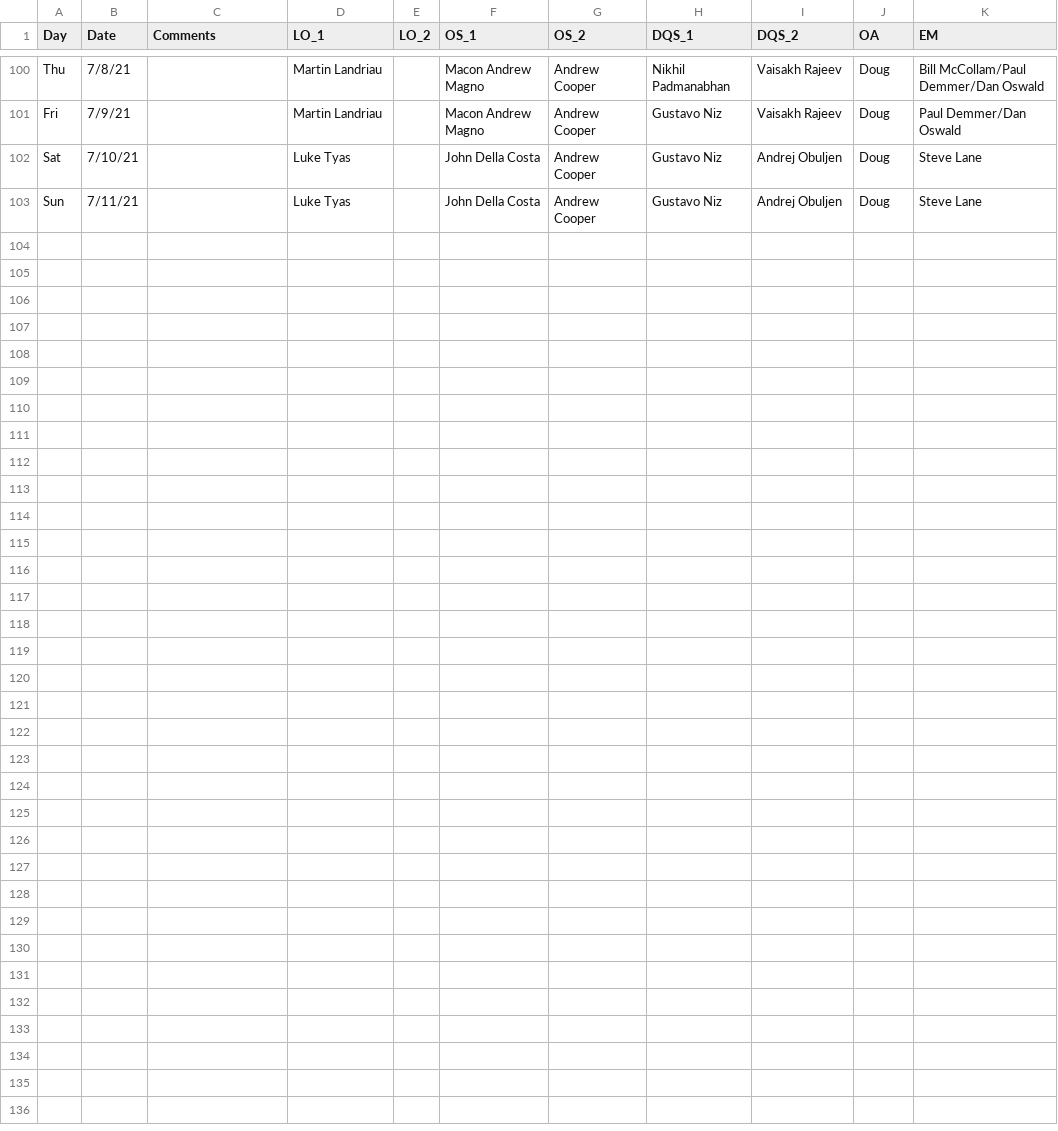
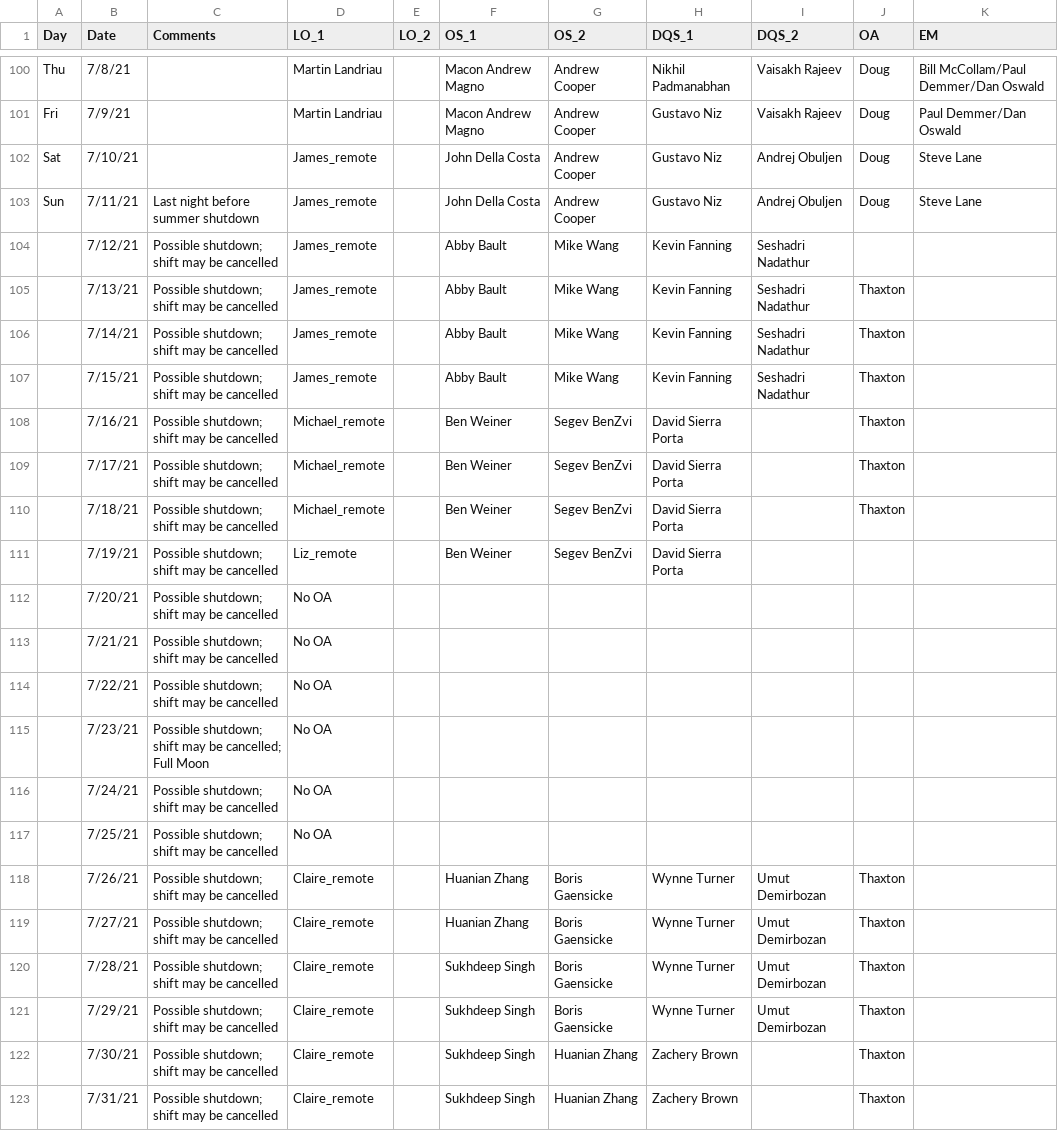
Before and after one commit to desihub/desilo, a CSV file: ops_tool/obs_schedule_official.csv, drawn as a sheet; only a part is shown, gaps mark what is left out.

Commit message:
update schedule for july

```diff
--- a/ops_tool/obs_schedule_official.csv
+++ b/ops_tool/obs_schedule_official.csv
@@ -101,3 +101,23 @@ Thu,7/8/21,,Martin Landriau,,Macon Andrew Magno,Andrew Cooper,Nikhil Padmanabhan
 Fri,7/9/21,,Martin Landriau,,Macon Andrew Magno,Andrew Cooper,Gustavo Niz,Vaisakh Rajeev,Doug,Paul Demmer/Dan Oswald
-Sat,7/10/21,,Luke Tyas,,John Della Costa,Andrew Cooper,Gustavo Niz,Andrej Obuljen,Doug,Steve Lane
-Sun,7/11/21,,Luke Tyas,,John Della Costa,Andrew Cooper,Gustavo Niz,Andrej Obuljen,Doug,Steve Lane
+Sat,7/10/21,,James_remote,,John Della Costa,Andrew Cooper,Gustavo Niz,Andrej Obuljen,Doug,Steve Lane
+Sun,7/11/21,Last night before summer shutdown,James_remote,,John Della Costa,Andrew Cooper,Gustavo Niz,Andrej Obuljen,Doug,Steve Lane
+,7/12/21,Possible shutdown; shift may be cancelled,James_remote,,Abby Bault,Mike Wang,Kevin Fanning,Seshadri Nadathur,,
+,7/13/21,Possible shutdown; shift may be cancelled,James_remote,,Abby Bault,Mike Wang,Kevin Fanning,Seshadri Nadathur,Thaxton,
+,7/14/21,Possible shutdown; shift may be cancelled,James_remote,,Abby Bault,Mike Wang,Kevin Fanning,Seshadri Nadathur,Thaxton,
+,7/15/21,Possible shutdown; shift may be cancelled,James_remote,,Abby Bault,Mike Wang,Kevin Fanning,Seshadri Nadathur,Thaxton,
+,7/16/21,Possible shutdown; shift may be cancelled,Michael_remote,,Ben Weiner,Segev BenZvi,David Sierra Porta,,Thaxton,
+,7/17/21,Possible shutdown; shift may be cancelled,Michael_remote,,Ben Weiner,Segev BenZvi,David Sierra Porta,,Thaxton,
+,7/18/21,Possible shutdown; shift may be cancelled,Michael_remote,,Ben Weiner,Segev BenZvi,David Sierra Porta,,Thaxton,
+,7/19/21,Possible shutdown; shift may be cancelled,Liz_remote,,Ben Weiner,Segev BenZvi,David Sierra Porta,,,
+,7/20/21,Possible shutdown; shift may be cancelled,No OA,,,,,,,
+,7/21/21,Possible shutdown; shift may be cancelled,No OA,,,,,,,
+,7/22/21,Possible shutdown; shift may be cancelled,No OA,,,,,,,
+,7/23/21,Possible shutdown; shift may be cancelled; Full Moon,No OA,,,,,,,
+,7/24/21,Possible shutdown; shift may be cancelled,No OA,,,,,,,
+,7/25/21,Possible shutdown; shift may be cancelled,No OA,,,,,,,
+,7/26/21,Possible shutdown; shift may be cancelled,Claire_remote,,Huanian Zhang,Boris Gaensicke,Wynne Turner,Umut Demirbozan,Thaxton,
+,7/27/21,Possible shutdown; shift may be cancelled,Claire_remote,,Huanian Zhang,Boris Gaensicke,Wynne Turner,Umut Demirbozan,Thaxton,
+,7/28/21,Possible shutdown; shift may be cancelled,Claire_remote,,Sukhdeep Singh,Boris Gaensicke,Wynne Turner,Umut Demirbozan,Thaxton,
+,7/29/21,Possible shutdown; shift may be cancelled,Claire_remote,,Sukhdeep Singh,Boris Gaensicke,Wynne Turner,Umut Demirbozan,Thaxton,
+,7/30/21,Possible shutdown; shift may be cancelled,Claire_remote,,Sukhdeep Singh,Huanian Zhang,Zachery Brown,,Thaxton,
+,7/31/21,Possible shutdown; shift may be cancelled,Claire_remote,,Sukhdeep Singh,Huanian Zhang,Zachery Brown,,Thaxton,
```
